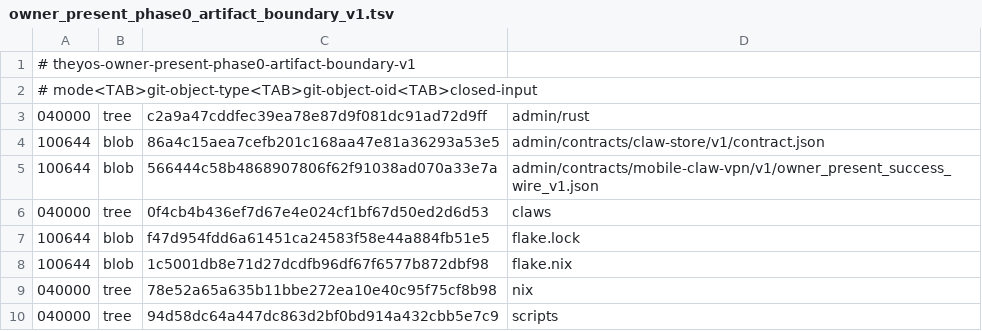
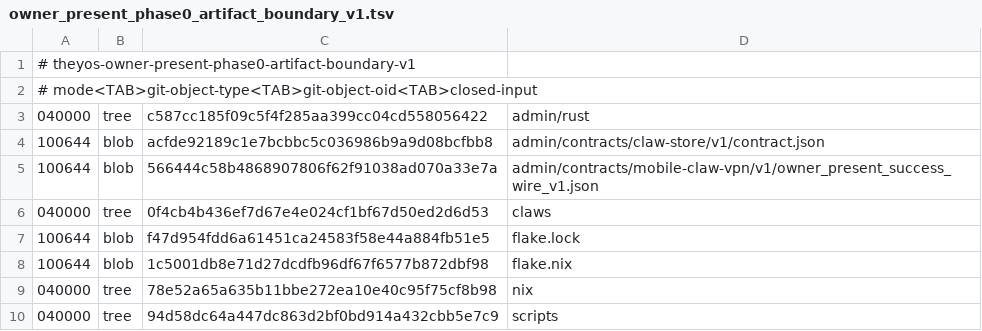
Before and after one commit to soyeht/theyos, a TSV file: admin/contracts/mobile-claw-vpn/v1/owner_present_phase0_artifact_boundary_v1.tsv, drawn as a sheet.

Commit message:
feat(owner-site): add pre-effect capability wire (#360)
Co-authored-by: Caio Salgado <caio@soyeht.com>

```diff
--- a/admin/contracts/mobile-claw-vpn/v1/owner_present_phase0_artifact_boundary_v1.tsv
+++ b/admin/contracts/mobile-claw-vpn/v1/owner_present_phase0_artifact_boundary_v1.tsv
@@ -2,4 +2,4 @@
 # mode<TAB>git-object-type<TAB>git-object-oid<TAB>closed-input
-040000	tree	c2a9a47cddfec39ea78e87d9f081dc91ad72d9ff	admin/rust
-100644	blob	86a4c15aea7cefb201c168aa47e81a36293a53e5	admin/contracts/claw-store/v1/contract.json
+040000	tree	c587cc185f09c5f4f285aa399cc04cd558056422	admin/rust
+100644	blob	acfde92189c1e7bcbbc5c036986b9a9d08bcfbb8	admin/contracts/claw-store/v1/contract.json
 100644	blob	566444c58b4868907806f62f91038ad070a33e7a	admin/contracts/mobile-claw-vpn/v1/owner_present_success_wire_v1.json
```
Also changed, not shown: 11 other files.
